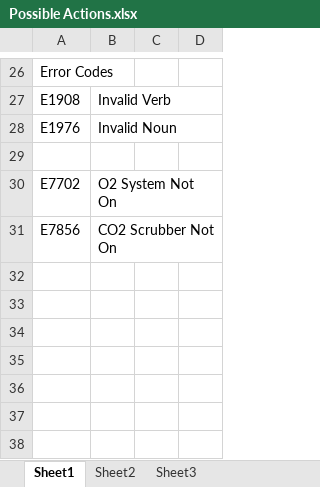
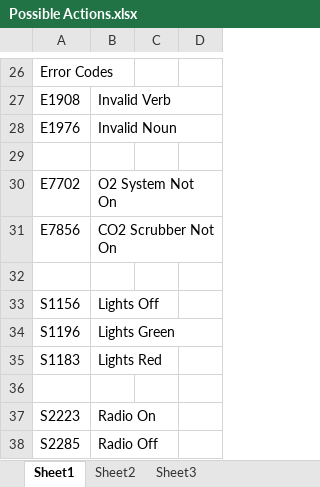
Before and after one commit to Beefstyles/LudumDare37, an Excel workbook: Design Docs/Possible Actions.xlsx, sheet Sheet1, drawn as a sheet; only a part is shown, gaps mark what is left out; values as stored, in another font and other column widths than the file's, no borders; the diff names each change by its address in the sheet, - before the commit and + after, or states it on an @@ line.

```diff
--- a/Design Docs/Possible Actions.xlsx (sheet Sheet1)
+++ b/Design Docs/Possible Actions.xlsx (sheet Sheet1)
+row 32: (empty)
+row 33: S1156 | Lights Off
+row 34: S1196 | Lights Green
+row 35: S1183 | Lights Red
+row 36: (empty)
+row 37: S2223 | Radio On
+row 38: S2285 | Radio Off
```
Also changed, not shown: 5 other files.
